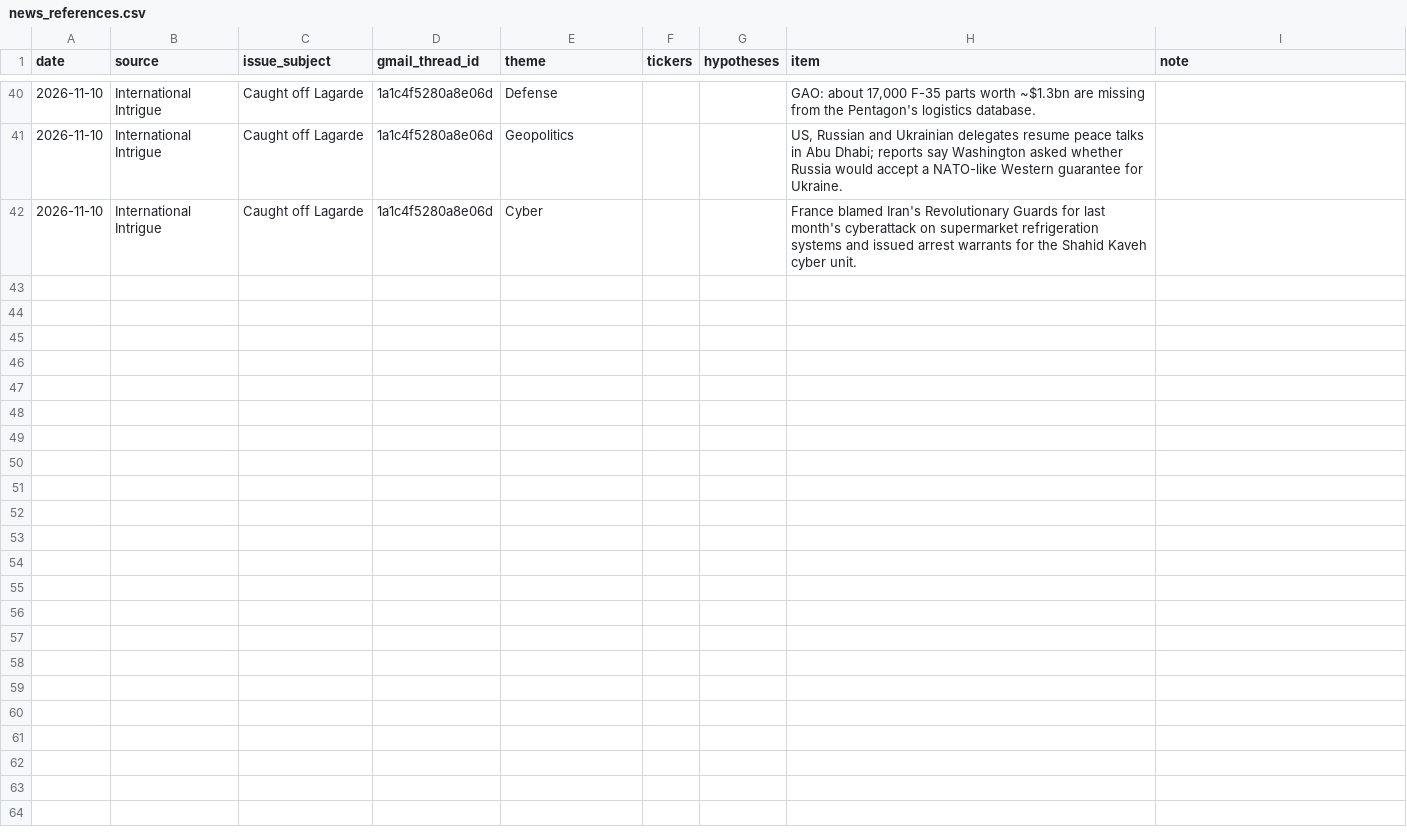
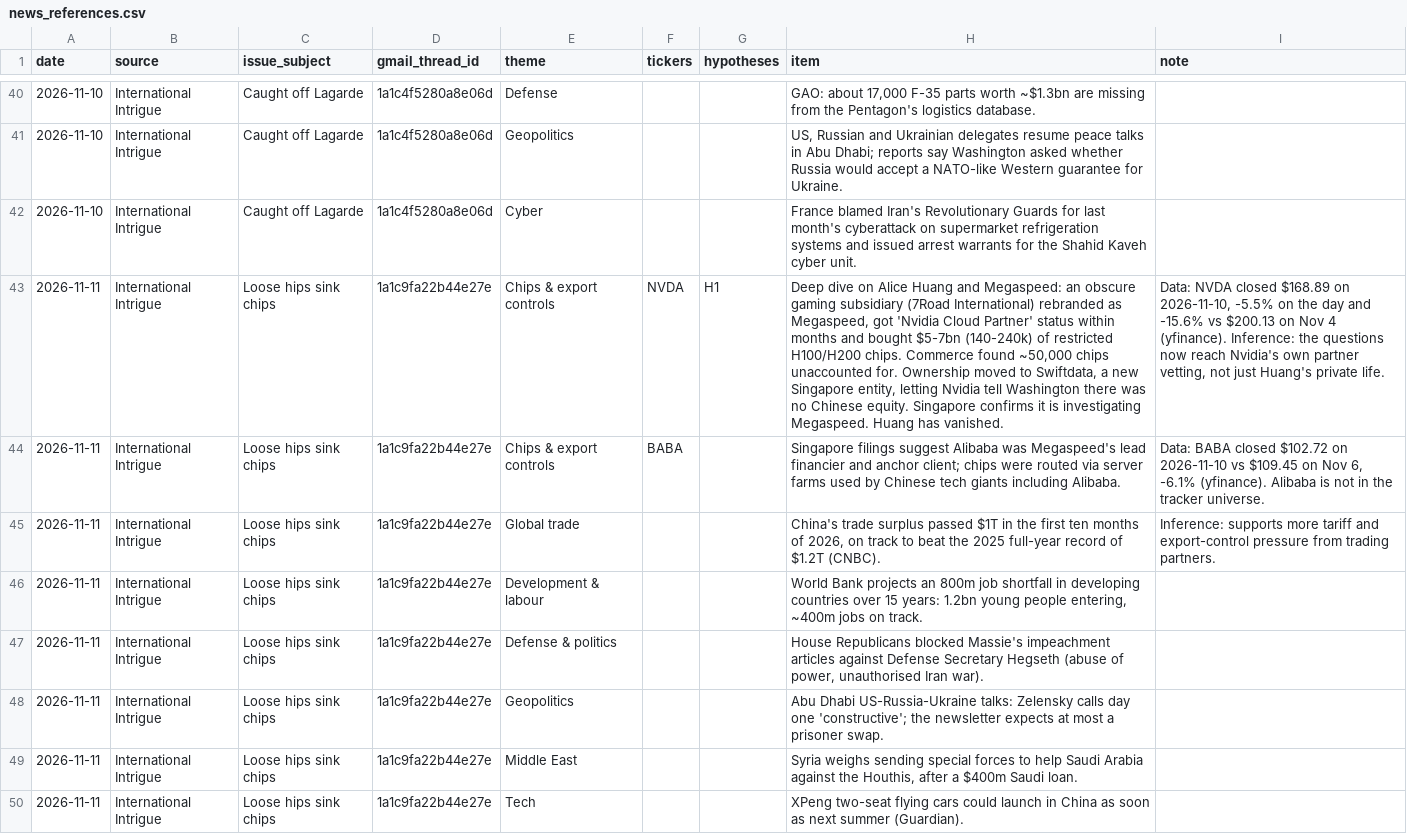
Before and after one commit to sweetbabyjaysus/wheredalootat, a CSV file: investment_tracker/data/news_references.csv, drawn as a sheet; only a part is shown, gaps mark what is left out; the diff names each change by its address in the sheet, - before the commit and + after, or states it on an @@ line.

```diff
--- a/investment_tracker/data/news_references.csv
+++ b/investment_tracker/data/news_references.csv
+row 43: 2026-11-11 | International Intrigue | Loose hips sink chips | 1a1c9fa22b44e27e | Chips & export controls | NVDA | H1 | Deep dive on Alice Huang and Megaspeed: an obscure gaming subsidiary (7Road International) rebranded as Megaspeed, got 'Nvidia Cloud Partner' status within months and bought $5-7bn (140-240k) of restricted H100/H200 chips. Commerce found ~50,000 chips unaccounted for. Ownership moved to Swiftdata, a new Singapore entity, letting Nvidia tell Washington there was no Chinese equity. Singapore confirms it is investigating Megaspeed. Huang has vanished. | Data: NVDA closed $168.89 on 2026-11-10, -5.5% on the day and -15.6% vs $200.13 on Nov 4 (yfinance). Inference: the questions now reach Nvidia's own partner vetting, not just Huang's private life.
+row 44: 2026-11-11 | International Intrigue | Loose hips sink chips | 1a1c9fa22b44e27e | Chips & export controls | BABA |  | Singapore filings suggest Alibaba was Megaspeed's lead financier and anchor client; chips were routed via server farms used by Chinese tech giants including Alibaba. | Data: BABA closed $102.72 on 2026-11-10 vs $109.45 on Nov 6, -6.1% (yfinance). Alibaba is not in the tracker universe.
+row 45: 2026-11-11 | International Intrigue | Loose hips sink chips | 1a1c9fa22b44e27e | Global trade |  |  | China's trade surplus passed $1T in the first ten months of 2026, on track to beat the 2025 full-year record of $1.2T (CNBC). | Inference: supports more tariff and export-control pressure from trading partners.
+row 46: 2026-11-11 | International Intrigue | Loose hips sink chips | 1a1c9fa22b44e27e | Development & labour |  |  | World Bank projects an 800m job shortfall in developing countries over 15 years: 1.2bn young people entering, ~400m jobs on track.
+row 47: 2026-11-11 | International Intrigue | Loose hips sink chips | 1a1c9fa22b44e27e | Defense & politics |  |  | House Republicans blocked Massie's impeachment articles against Defense Secretary Hegseth (abuse of power, unauthorised Iran war).
+row 48: 2026-11-11 | International Intrigue | Loose hips sink chips | 1a1c9fa22b44e27e | Geopolitics |  |  | Abu Dhabi US-Russia-Ukraine talks: Zelensky calls day one 'constructive'; the newsletter expects at most a prisoner swap.
+row 49: 2026-11-11 | International Intrigue | Loose hips sink chips | 1a1c9fa22b44e27e | Middle East |  |  | Syria weighs sending special forces to help Saudi Arabia against the Houthis, after a $400m Saudi loan.
+row 50: 2026-11-11 | International Intrigue | Loose hips sink chips | 1a1c9fa22b44e27e | Tech |  |  | XPeng two-seat flying cars could launch in China as soon as next summer (Guardian).
```
Also changed, not shown: 1 other file.
